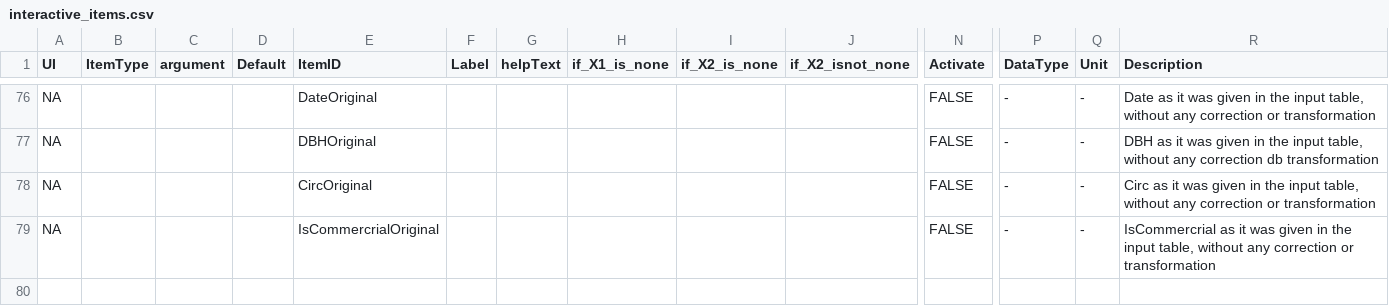
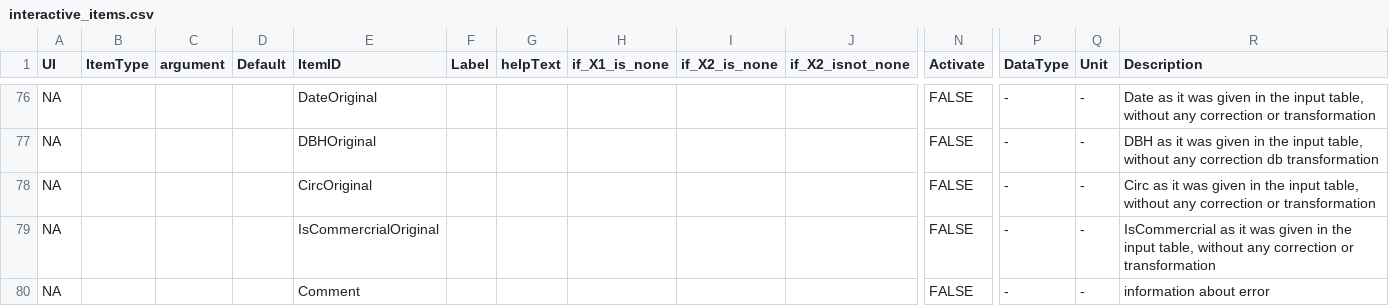
Before and after one commit to VincyaneBadouard/TreeData_broken, a CSV file: inst/app/data/interactive_items.csv, drawn as a sheet; only a part is shown, gaps mark what is left out; rows hold the shown columns only; the diff names each change by its address in the sheet, - before the commit and + after, or states it on an @@ line.

Commit message:
Update interactive_items.csv

```diff
--- a/inst/app/data/interactive_items.csv
+++ b/inst/app/data/interactive_items.csv
+row 80: NA |  |  |  | Comment |  |  |  |  |  | FALSE | - | - | information about error
```
